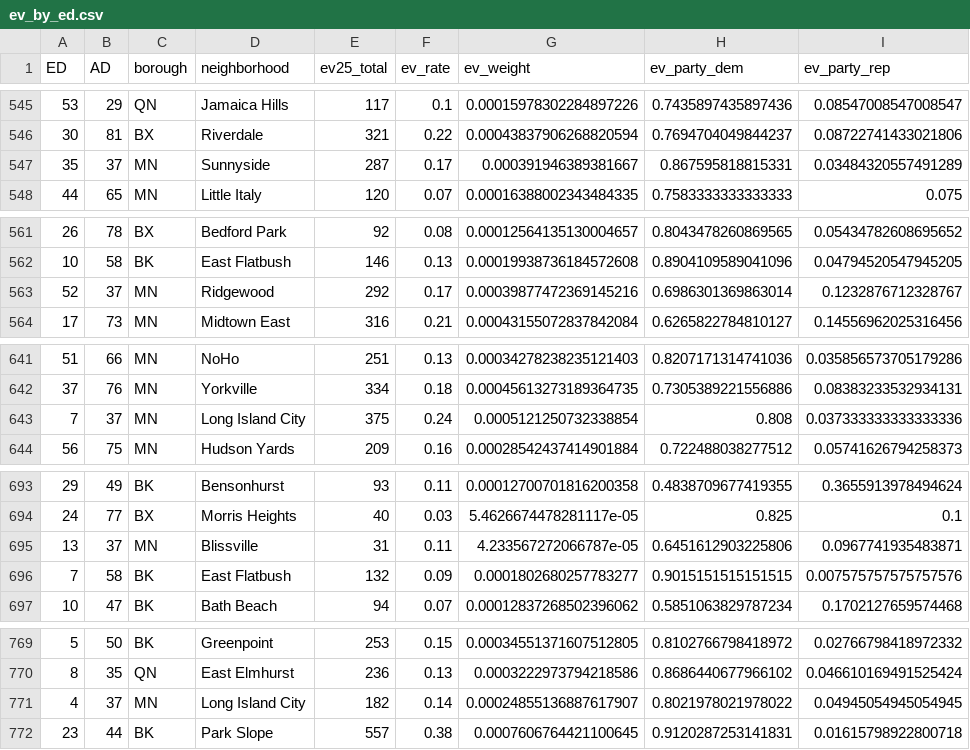
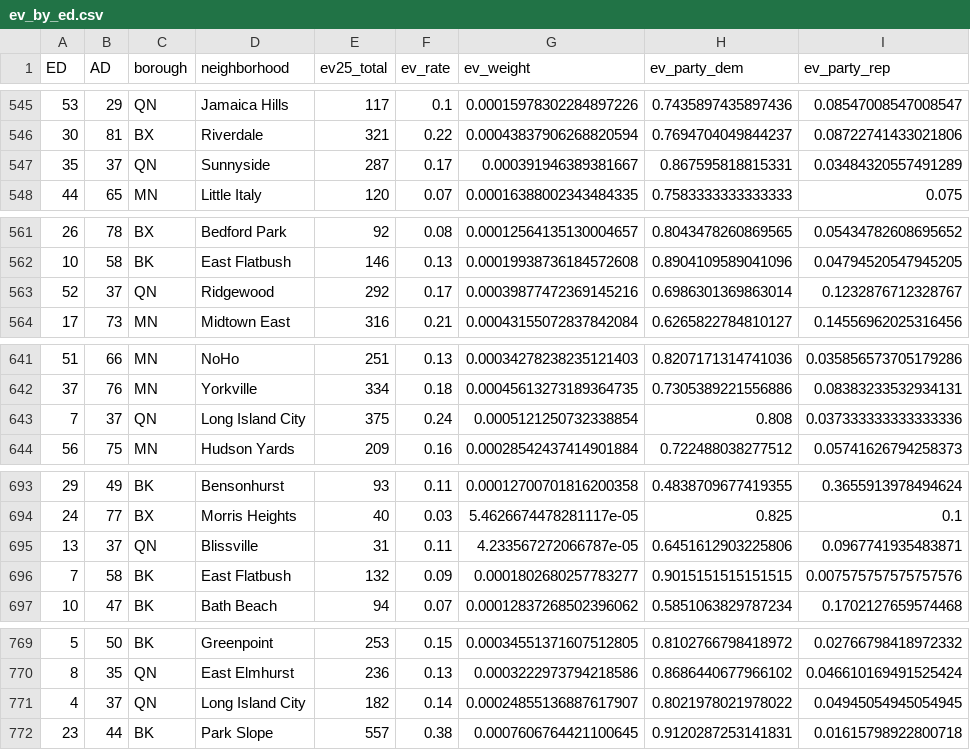
Before and after one commit to pvd232/PredictNYC, a CSV file: data/ev_by_ed.csv, drawn as a sheet; only a part is shown, gaps mark what is left out; the diff covers the shown part only; the diff names each change by its address in the sheet, - before the commit and + after, or states it on an @@ line.

```diff
--- a/data/ev_by_ed.csv
+++ b/data/ev_by_ed.csv
-C547 (borough): MN
+C547 (borough): QN
-C563 (borough): MN
+C563 (borough): QN
-C643 (borough): MN
+C643 (borough): QN
-C695 (borough): MN
+C695 (borough): QN
-C771 (borough): MN
+C771 (borough): QN
```
Also changed, not shown: 59 edited cells elsewhere in this file, data/ed_manifest/ed_borough_map.csv, data/mayor_2021_general_by_ed.csv, 5 other files.
